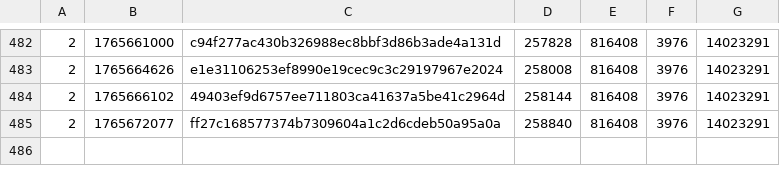
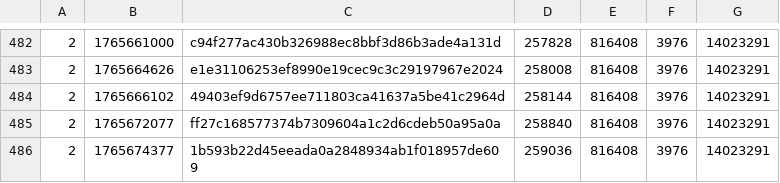
Before and after one commit to SAT-R/sa3, a CSV file: reports/progress-sa3-nonmatching.csv, drawn as a sheet; only a part is shown, gaps mark what is left out; the diff names each change by its address in the sheet, - before the commit and + after, or states it on an @@ line.

```diff
--- a/reports/progress-sa3-nonmatching.csv
+++ b/reports/progress-sa3-nonmatching.csv
+row 486: 2 | 1765674377 | 1b593b22d45eeada0a2848934ab1f018957de609 | 259036 | 816408 | 3976 | 14023291
```
Also changed, not shown: reports/progress-sa3-matching.csv, 1 other file.
